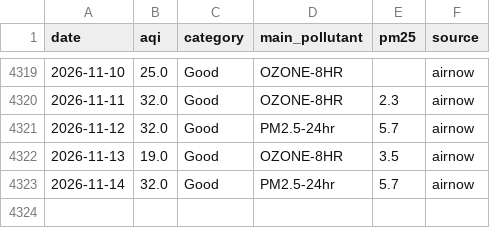
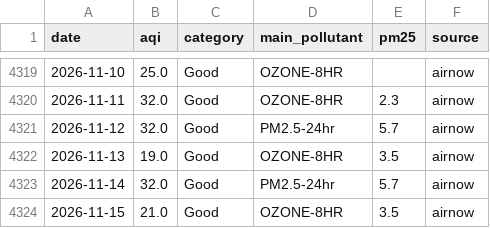
Before and after one commit to Theodore-Roosevelt-Presidential-Library/TourismData, a CSV file: data/air_quality_daily.csv, drawn as a sheet; only a part is shown, gaps mark what is left out; the diff names each change by its address in the sheet, - before the commit and + after, or states it on an @@ line.

```diff
--- a/data/air_quality_daily.csv
+++ b/data/air_quality_daily.csv
+row 4324: 2026-11-15 | 21.0 | Good | OZONE-8HR | 3.5 | airnow
```
Also changed, not shown: data/acme_checkins_daily.csv, data/acme_origin_zip_monthly.csv, 16 other files.
